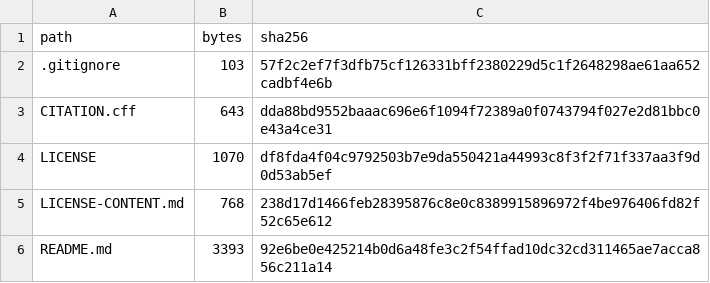
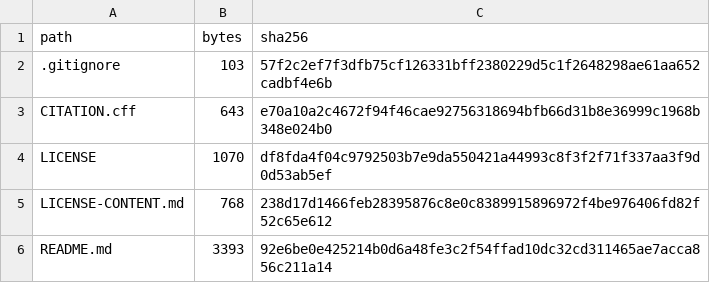
Before and after one commit to kmli1/nasa-soh-short-window-esp32, a CSV file: release/FINAL_RELEASE_MANIFEST_SHA256.csv, drawn as a sheet; only a part is shown.

Commit message:
Update SHA256 for CITATION.cff in release manifest

```diff
--- a/release/FINAL_RELEASE_MANIFEST_SHA256.csv
+++ b/release/FINAL_RELEASE_MANIFEST_SHA256.csv
@@ -2,3 +2,3 @@
 .gitignore,103,57f2c2ef7f3dfb75cf126331bff2380229d5c1f2648298ae61aa652cadbf4e6b
-CITATION.cff,643,dda88bd9552baaac696e6f1094f72389a0f0743794f027e2d81bbc0e43a4ce31
+CITATION.cff,643,e70a10a2c4672f94f46cae92756318694bfb66d31b8e36999c1968b348e024b0
 LICENSE,1070,df8fda4f04c9792503b7e9da550421a44993c8f3f2f71f337aa3f9d0d53ab5ef
```
